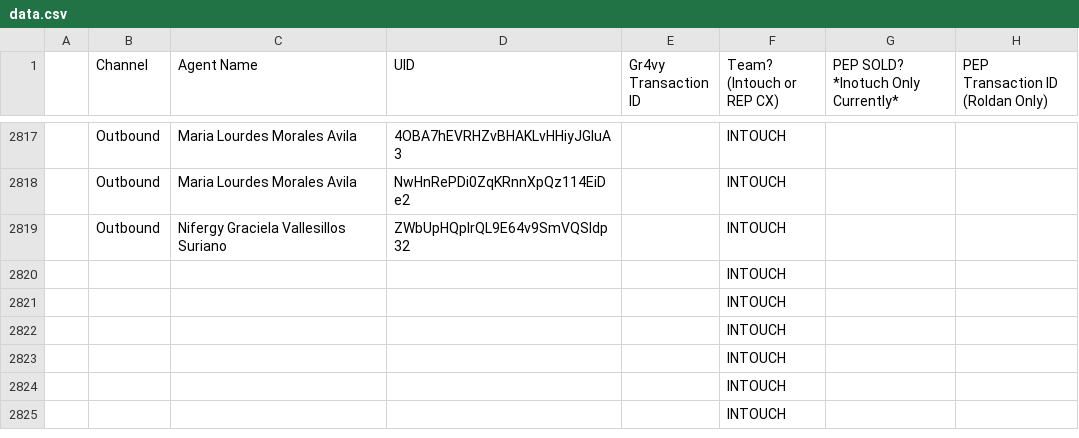
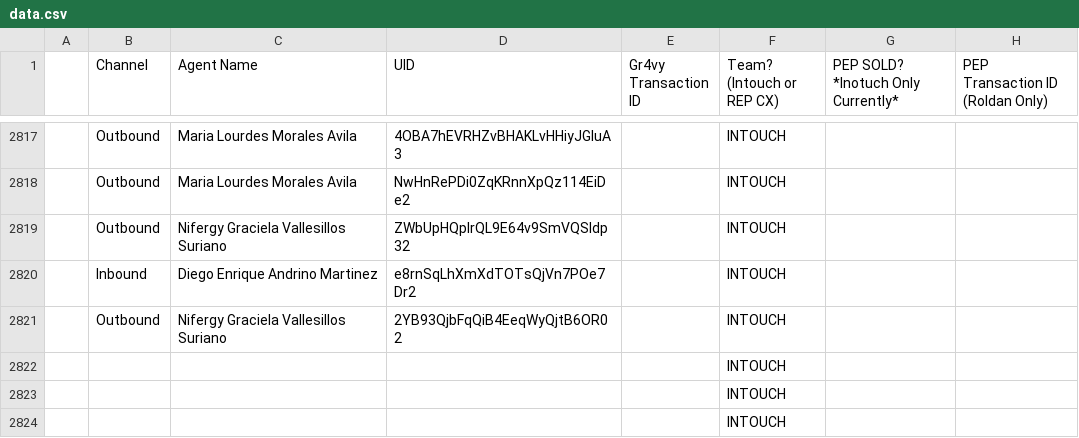
Before and after one commit to joshuawagner-create/leaderboard-data, a CSV file: data.csv, drawn as a sheet; only a part is shown, gaps mark what is left out; the shorter side is filled out with more unchanged rows; removed rows and columns are numbered as before the commit, all else as after; the diff names each change by its address in the sheet, - before the commit and + after, or states it on an @@ line.

Commit message:
Update leaderboard data 2026-11-16T18:19:15.503Z

```diff
--- a/data.csv
+++ b/data.csv
-row 2820:  |  |  |  |  | INTOUCH
-row 2821:  |  |  |  |  | INTOUCH
+row 2820:  | Inbound | Diego Enrique Andrino Martinez | e8rnSqLhXmXdTOTsQjVn7POe7Dr2 |  | INTOUCH
+row 2821:  | Outbound | Nifergy Graciela Vallesillos Suriano | 2YB93QjbFqQiB4EeqWyQjtB6OR02 |  | INTOUCH
```
